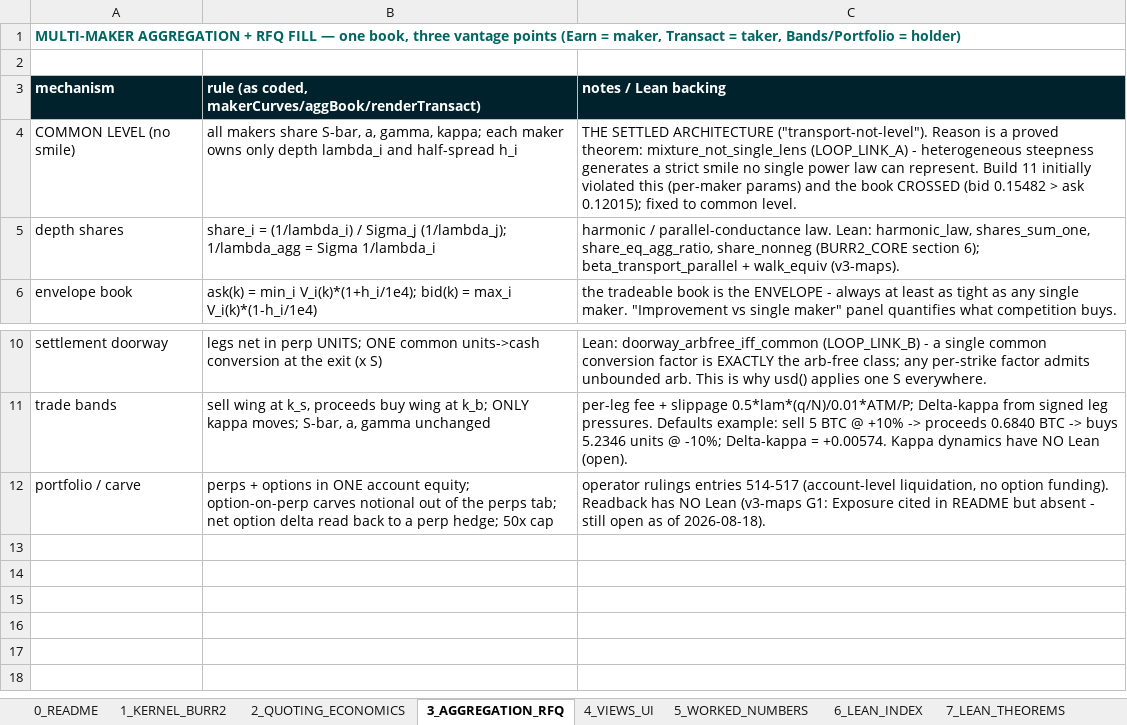
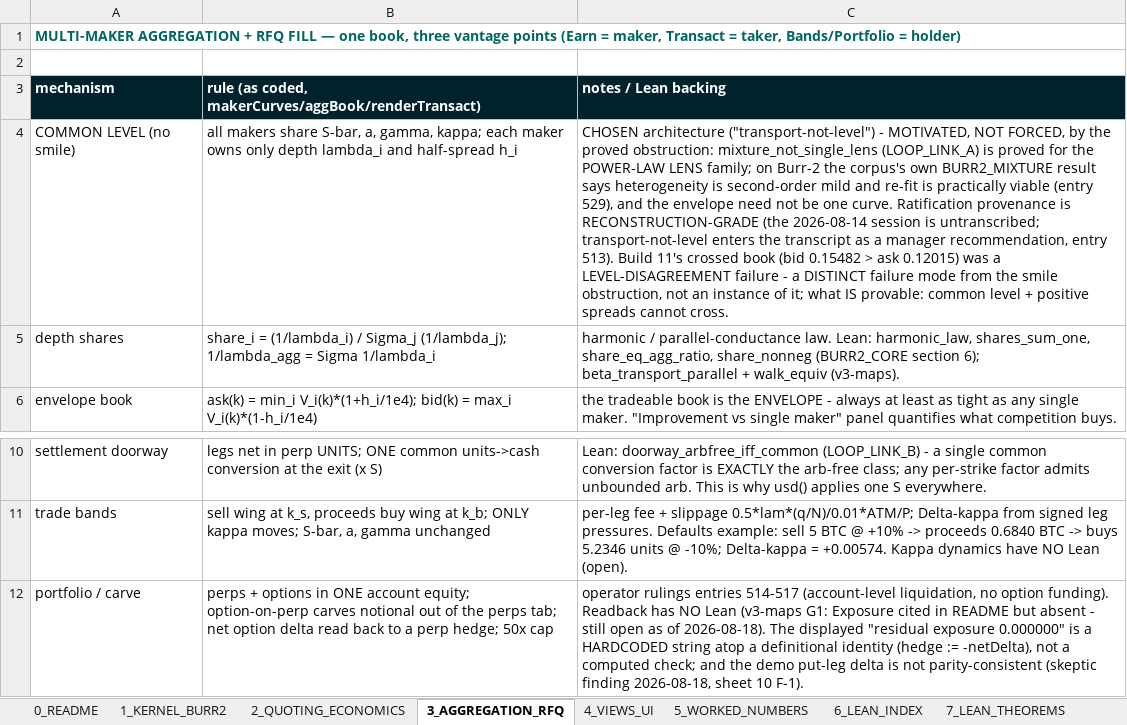
Before and after one commit to gnostrich/Perp-Options-AMM, an Excel workbook: app/spec/SPEC_RFQ_MM_CONSOLE.xlsx, sheet 3_AGGREGATION_RFQ, drawn as a sheet; only a part is shown, gaps mark what is left out; values as stored, in another font and other column widths than the file's, no borders; the diff names each change by its address in the sheet, - before the commit and + after, or states it on an @@ line.

```diff
--- a/app/spec/SPEC_RFQ_MM_CONSOLE.xlsx (sheet 3_AGGREGATION_RFQ)
+++ b/app/spec/SPEC_RFQ_MM_CONSOLE.xlsx (sheet 3_AGGREGATION_RFQ)
-C4: THE SETTLED ARCHITECTURE ("transport-not-level"). Reason is a proved theorem: mixture_not_single_lens (LOOP_LINK_A) - heterogeneous steepness generates a strict smile no single power law can represent. Build 11 initially violated this (per-maker params) and the book CROSSED (bid 0.15482 > ask 0.12015); fixed to common level.
+C4: CHOSEN architecture ("transport-not-level") - MOTIVATED, NOT FORCED, by the proved obstruction: mixture_not_single_lens (LOOP_LINK_A) is proved for the POWER-LAW LENS family; on Burr-2 the corpus's own BURR2_MIXTURE result says heterogeneity is second-order mild and re-fit is practically viable (entry 529), and the envelope need not be one curve. Ratification provenance is RECONSTRUCTION-GRADE (the 2026-08-14 session is untranscribed; transport-not-level enters the transcript as a manager recommendation, entry 513). Build 11's crossed book (bid 0.15482 > ask 0.12015) was a LEVEL-DISAGREEMENT failure - a DISTINCT failure mode from the smile obstruction, not an instance of it; what IS provable: common level + positive spreads cannot cross.
-C12: …of 2026-08-18).
+C12: …of 2026-08-18). The displayed "residual exposure 0.000000" is a HARDCODED string atop a definitional identity (hedge := -netDelta), not a computed check; and the demo put-leg delta is not parity-consistent (skeptic finding 2026-08-18, sheet 10 F-1).
```
Also changed, not shown: sheet 10_OPEN_GAPS, sheet 8_APP_TO_LEAN_MAP, sheet 9_BUILD_HISTORY, sheet 4_VIEWS_UI, sheet 0_README, sheet 6_LEAN_INDEX, 2 more sheets, 6 other files.
